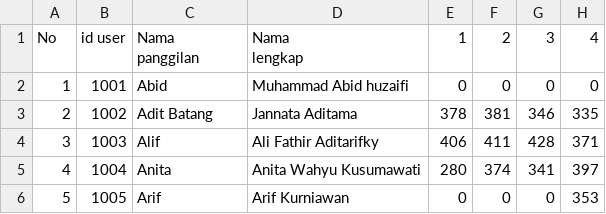
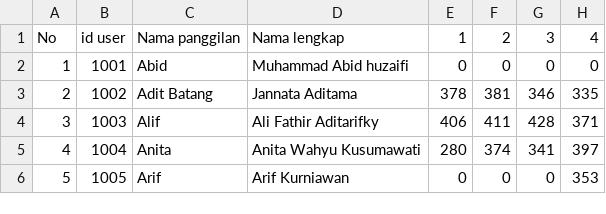
Before and after one commit to zippo538/K-Means_website, a CSV file: uploads/data nilai try out.csv, drawn as a sheet; only a part is shown; ↵ is a line break in a cell; the diff names each change by its address in the sheet, - before the commit and + after, or states it on an @@ line.

```diff
--- a/uploads/data nilai try out.csv
+++ b/uploads/data nilai try out.csv
-C1: Nama ↵ panggilan
+C1: Nama panggilan
-D1: Nama ↵ lengkap
+D1: Nama lengkap
```
Also changed, not shown: 19 other files.
